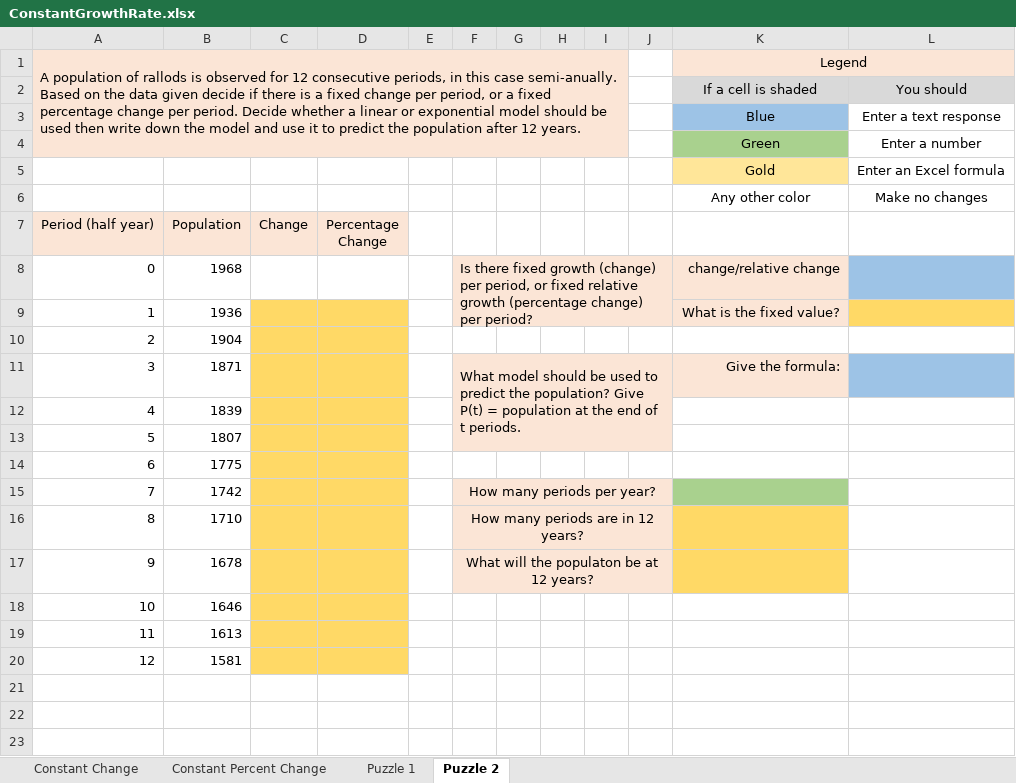
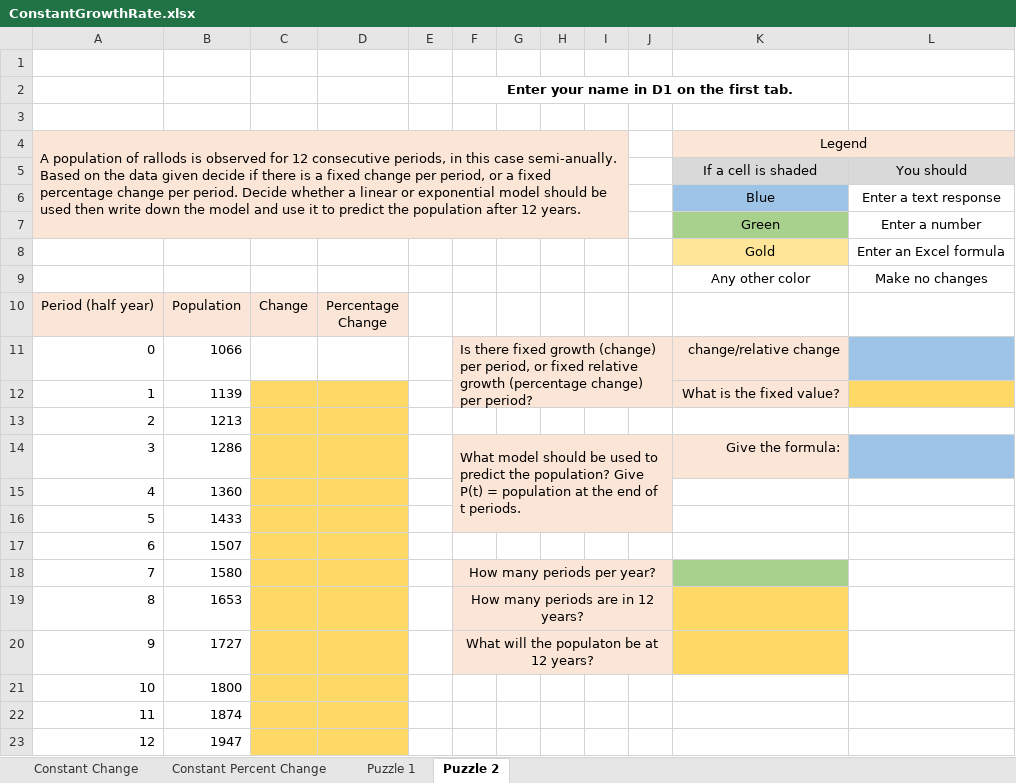
Before and after one commit to ketchers/Teaching, an Excel workbook: 144F20/Topic 3/ConstantGrowthRate.xlsx, sheet Puzzle 2, drawn as a sheet; values as stored, in another font and other column widths than the file's, no borders; conditional formats not drawn; addresses are those after the commit; the diff names each change by its address in the sheet, - before the commit and + after, or states it on an @@ line.

```diff
--- a/144F20/Topic 3/ConstantGrowthRate.xlsx (sheet Puzzle 2)
+++ b/144F20/Topic 3/ConstantGrowthRate.xlsx (sheet Puzzle 2)
+row 1: (empty)
+row 2:  |  |  |  |  | Enter your name in D1 on the first tab.
+row 3: (empty)
-B11: 1968
+B11: 1066
-B12: 1936
+B12: 1139
-B13: 1904
+B13: 1213
-B14: 1871
+B14: 1286
-B15: 1839
+B15: 1360
-B16: 1807
+B16: 1433
-B17: 1775
+B17: 1507
-B18: 1742
+B18: 1580
-B19: 1710
+B19: 1653
-B20: 1678
+B20: 1727
-B21: 1646
+B21: 1800
-B22: 1613
+B22: 1874
-B23: 1581
+B23: 1947
```
Also changed, not shown: sheet Constant Change, sheet Constant Percent Change, sheet Puzzle 1, formulas that keep their value, charts or pictures.
